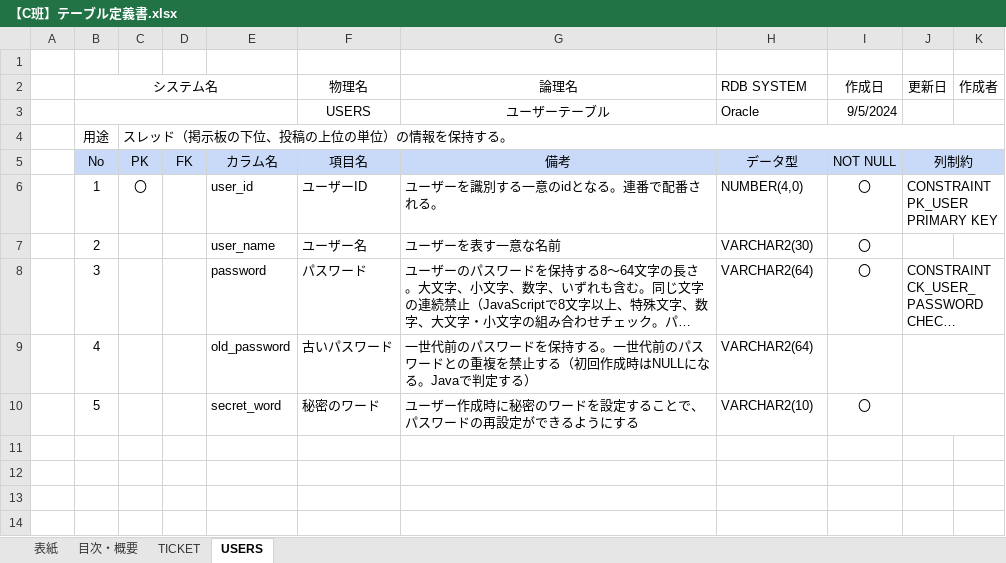
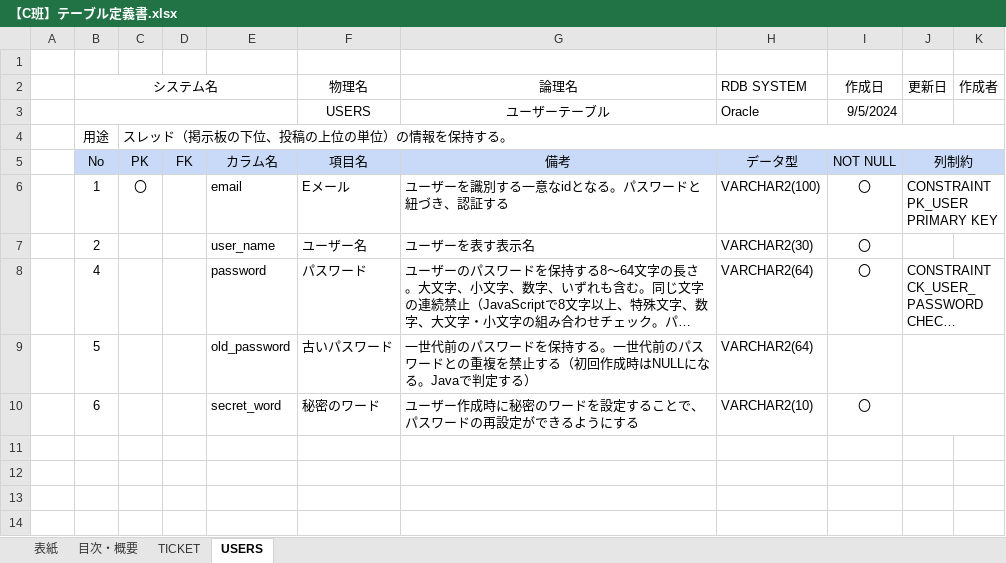
Before and after one commit to saitousona/24AkiC, an Excel workbook: docs/【C班】テーブル定義書.xlsx, sheet USERS, drawn as a sheet; only a part is shown; long unchanged cells end in …; values as stored, in another font and other column widths than the file's, no borders; the diff covers the shown part only; the diff names each change by its address in the sheet, - before the commit and + after, or states it on an @@ line.

```diff
--- a/docs/【C班】テーブル定義書.xlsx (sheet USERS)
+++ b/docs/【C班】テーブル定義書.xlsx (sheet USERS)
-E6: user_id
+E6: email
-F6 (物理名): ユーザーID
+F6 (物理名): Eメール
-G6 (論理名): ユーザーを識別する一意のidとなる。連番で配番される。
+G6 (論理名): ユーザーを識別する一意なidとなる。パスワードと紐づき、認証する
-H6 (RDB SYSTEM): NUMBER(4,0)
+H6 (RDB SYSTEM): VARCHAR2(100)
-G7 (論理名): ユーザーを表す一意な名前
+G7 (論理名): ユーザーを表す表示名
-B8 (システム名): 3
+B8 (システム名): 4
-B9 (システム名): 4
+B9 (システム名): 5
-B10 (システム名): 5
+B10 (システム名): 6
```
Also changed, not shown: 27 edited cells and cell formats elsewhere in this sheet, sheet TICKET, sheet 表紙, 6 other files.
